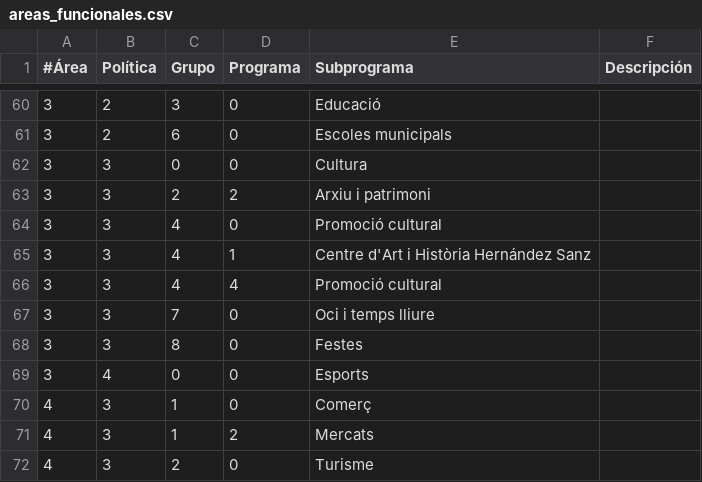
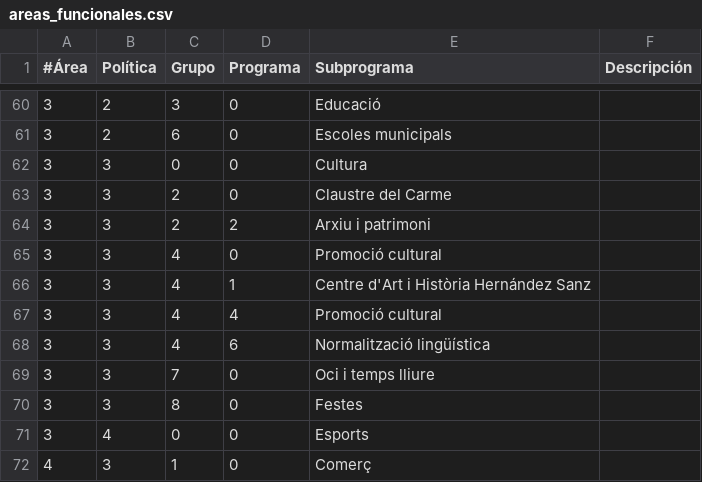
Before and after one commit to civio/presupuesto-mao, a CSV file: data/ca/areas_funcionales.csv, drawn as a sheet; only a part is shown, gaps mark what is left out; the shorter side is filled out with more unchanged rows; the diff names each change by its address in the sheet, - before the commit and + after, or states it on an @@ line.

```diff
--- a/data/ca/areas_funcionales.csv
+++ b/data/ca/areas_funcionales.csv
+row 63: 3 | 3 | 2 | 0 | Claustre del Carme
+row 68: 3 | 3 | 4 | 6 | Normalització lingüística
```
Also changed, not shown: data/ca/clasificacion_economica.csv, data/es/areas_funcionales.csv, 4 other files.
